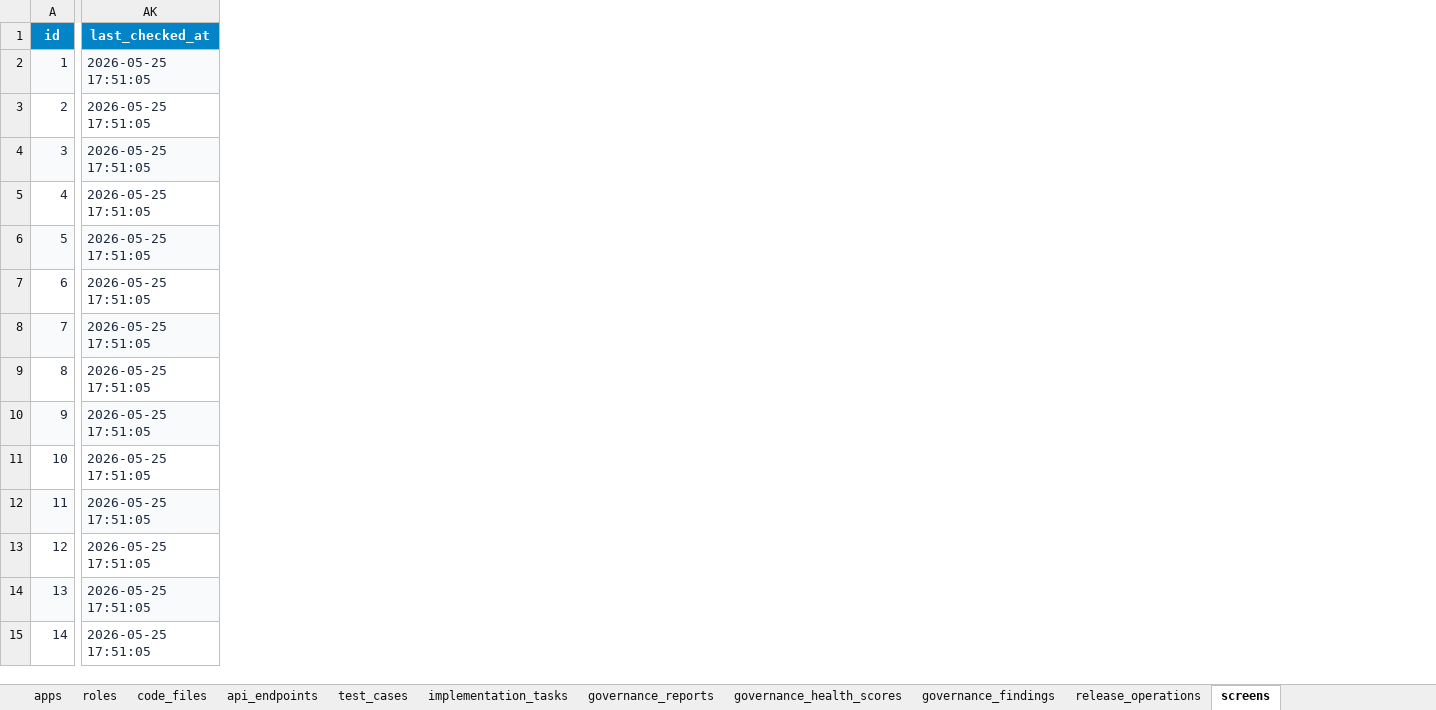
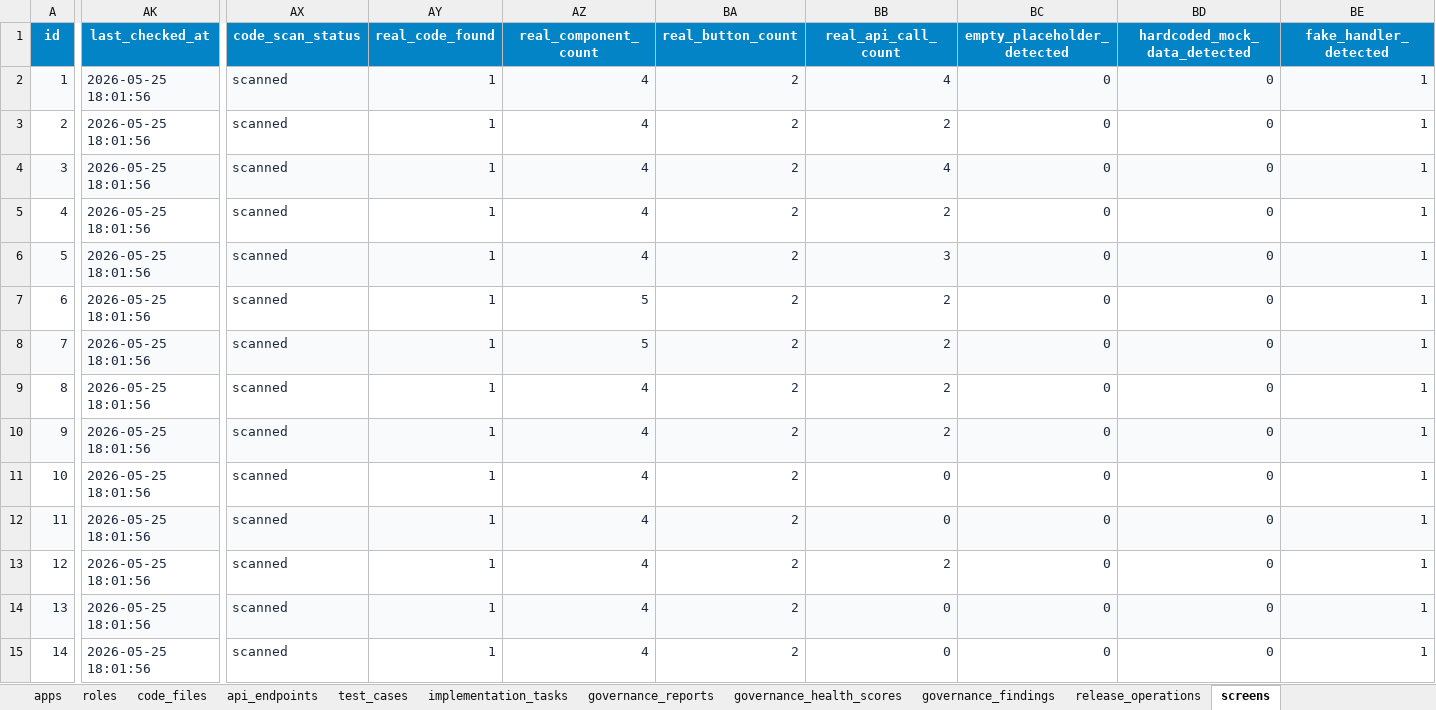
Before and after one commit to shaikhrais/primecare-platform, an Excel workbook: .agents/governance/primecare_governance_audit.xlsx, sheet screens, drawn as a sheet; only a part is shown, gaps mark what is left out; values as stored, in another font and other column widths than the file's, no borders; the diff covers the shown part only; the diff names each change by its address in the sheet, - before the commit and + after, or states it on an @@ line.

Commit message:
refactor(audit): implement E2E screen implementation depth verification metrics

```diff
--- a/.agents/governance/primecare_governance_audit.xlsx (sheet screens)
+++ b/.agents/governance/primecare_governance_audit.xlsx (sheet screens)
+column AX (code_scan_status), rows 2-15: all scanned
+column AY (real_code_found), rows 2-15: all 1
+column AZ (real_component_count), rows 2-15: 4 | 4 | 4 | 4 | 4 | 5 | 5 | 4 | 4 | 4 | 4 | 4 | 4 | 4
+column BA (real_button_count), rows 2-15: all 2
+column BB (real_api_call_count), rows 2-15: 4 | 2 | 4 | 2 | 3 | 2 | 2 | 2 | 2 | 0 | 0 | 2 | 0 | 0
+column BC (empty_placeholder_detected), rows 2-15: all 0
+column BD (hardcoded_mock_data_detected), rows 2-15: all 0
+column BE (fake_handler_detected), rows 2-15: all 1
-AK2:AK15 (last_checked_at): 2026-05-25 17:51:05
+AK2:AK15 (last_checked_at): 2026-05-25 18:01:56
```
Also changed, not shown: 13 added columns and 505 edited cells elsewhere in this sheet, sheet implementation_tasks, sheet sqlite_sequence, artifacts/primecare_governance_registry.xlsx, 5 other files.
